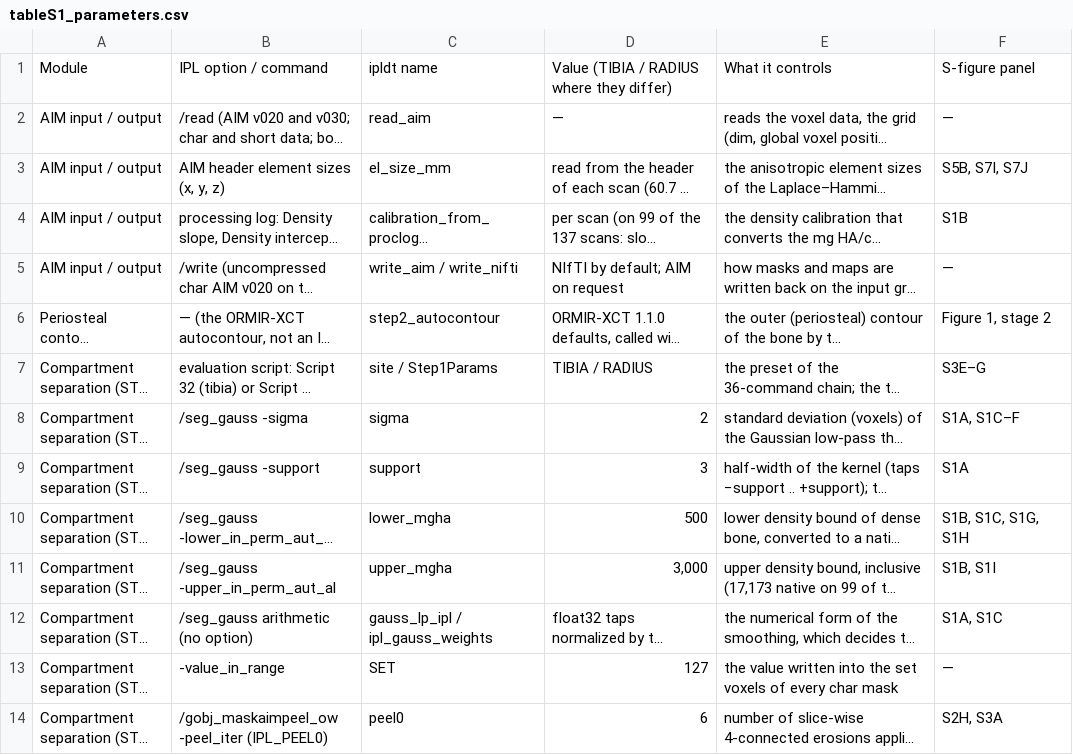
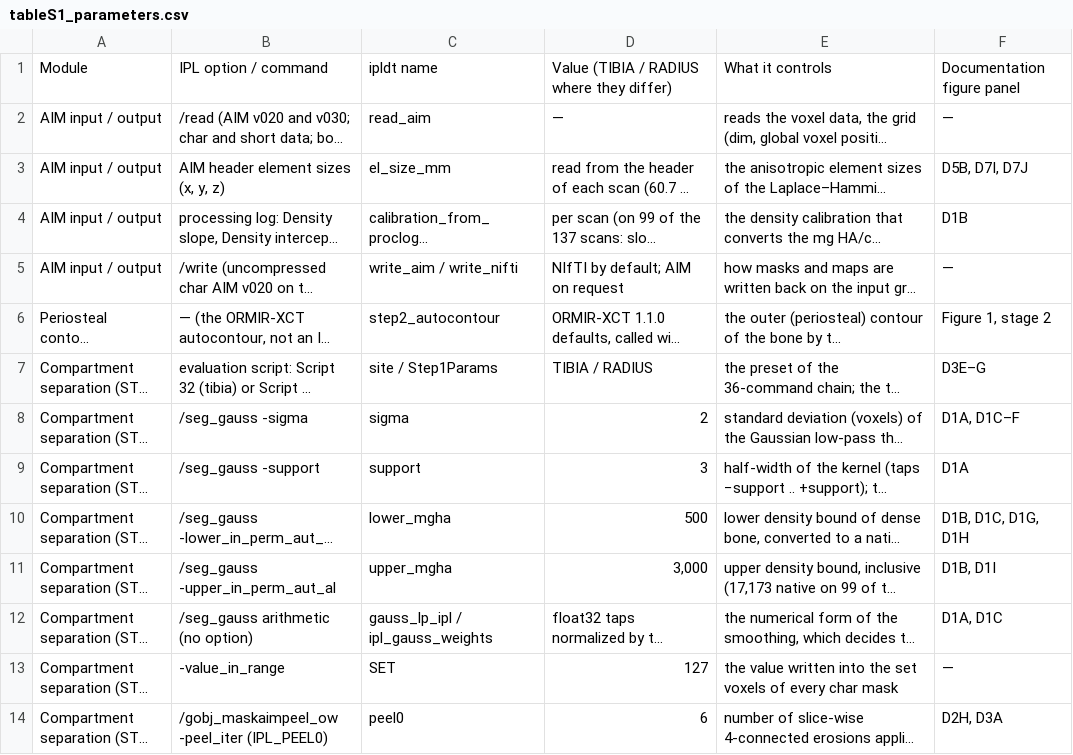
Before and after one commit to gkazakia/ipldt, a CSV file: manuscript/tables/tableS1_parameters.csv, drawn as a sheet; only a part is shown; long unchanged cells end in …; the diff covers the shown part only; the diff names each change by its address in the sheet, - before the commit and + after, or states it on an @@ line.

Commit message:
Documentation pages, graphical abstract, Figure 2 update, repository URL
docs/: the implementation detail the paper summarizes, moved here at the
reviewers' request: implementation.md (every stage with the IPL commands it
reimplements, every parameter value and convention, and the modules' voxel
agreement with IPL), derivation.md (how the rules were derived, with a
worked example), environment.md (software environment and runtime), and
figures.md (the parameter atlas, Figures D1-D9, formerly the supplementary
figures). Supplementary Table S1's panel column now names these figures
(build_tableS1.py, tableS1_parameters.*).

manuscript/figures/graphical_abstract.py (+ png, svg): the paper's graphical
abstract, drawn from the Figure 1 slice cache and IPL's pore map.
fig2_step1.py: more space above panel I; the two footnote lines under the
strip removed (their totals stay in fig2_step1_numbers.json); height 128 mm.

The repository moved to github.com/gkazakia/ipldt: README (with a new
Documentation section), CITATION.cff, pyproject.toml, ormir_bqrl/README.md
and the install hint in ormir_bqrl/stages.py point there. facts.json,
FACTS.md and fig5_agreement_numbers.json carry the regeneration date.

```diff
--- a/manuscript/tables/tableS1_parameters.csv
+++ b/manuscript/tables/tableS1_parameters.csv
-F1: S-figure panel
+F1: Documentation figure panel
-F3: S5B, S7I, S7J
+F3: D5B, D7I, D7J
-F4: S1B
+F4: D1B
-F7: S3E–G
+F7: D3E–G
-F8: S1A, S1C–F
+F8: D1A, D1C–F
-F9: S1A
+F9: D1A
-F10: S1B, S1C, S1G, S1H
+F10: D1B, D1C, D1G, D1H
-F11: S1B, S1I
+F11: D1B, D1I
-F12: S1A, S1C
+F12: D1A, D1C
-F14: S2H, S3A
+F14: D2H, D3A
```
Also changed, not shown: 74 edited cells elsewhere in this file, 21 other files.
